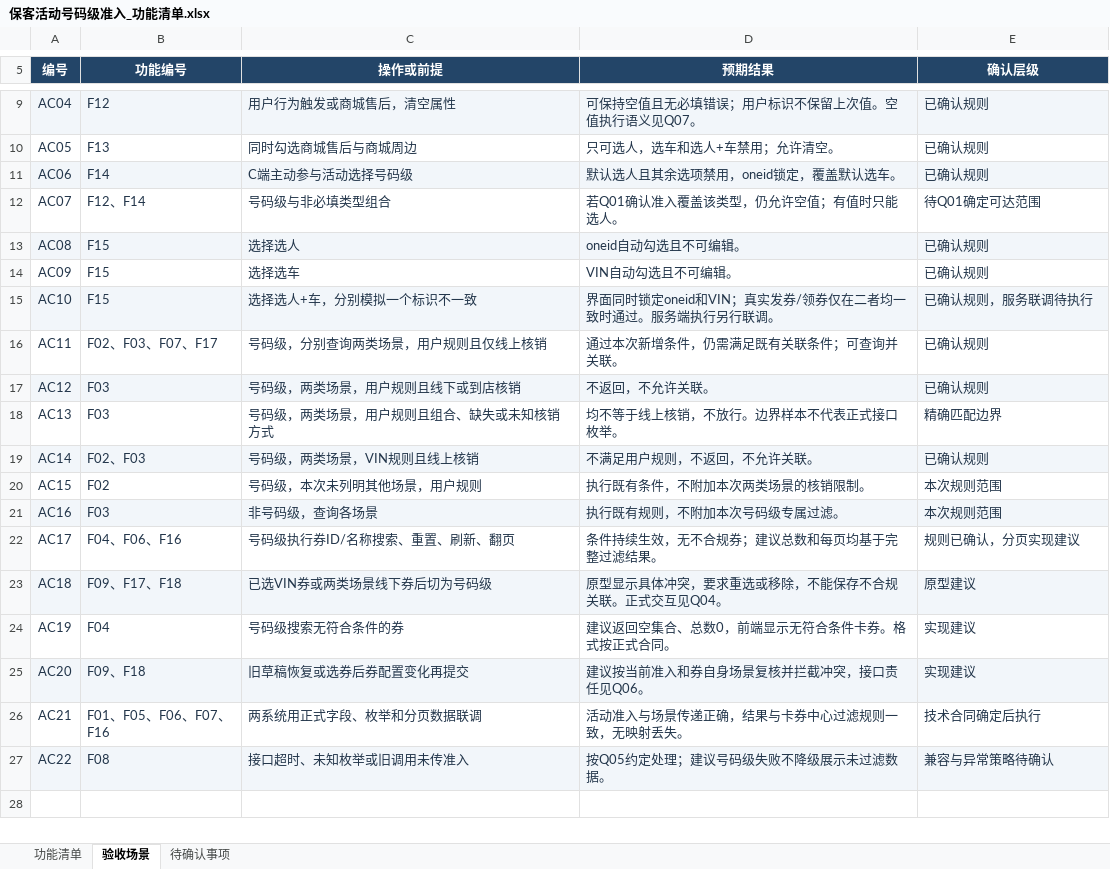
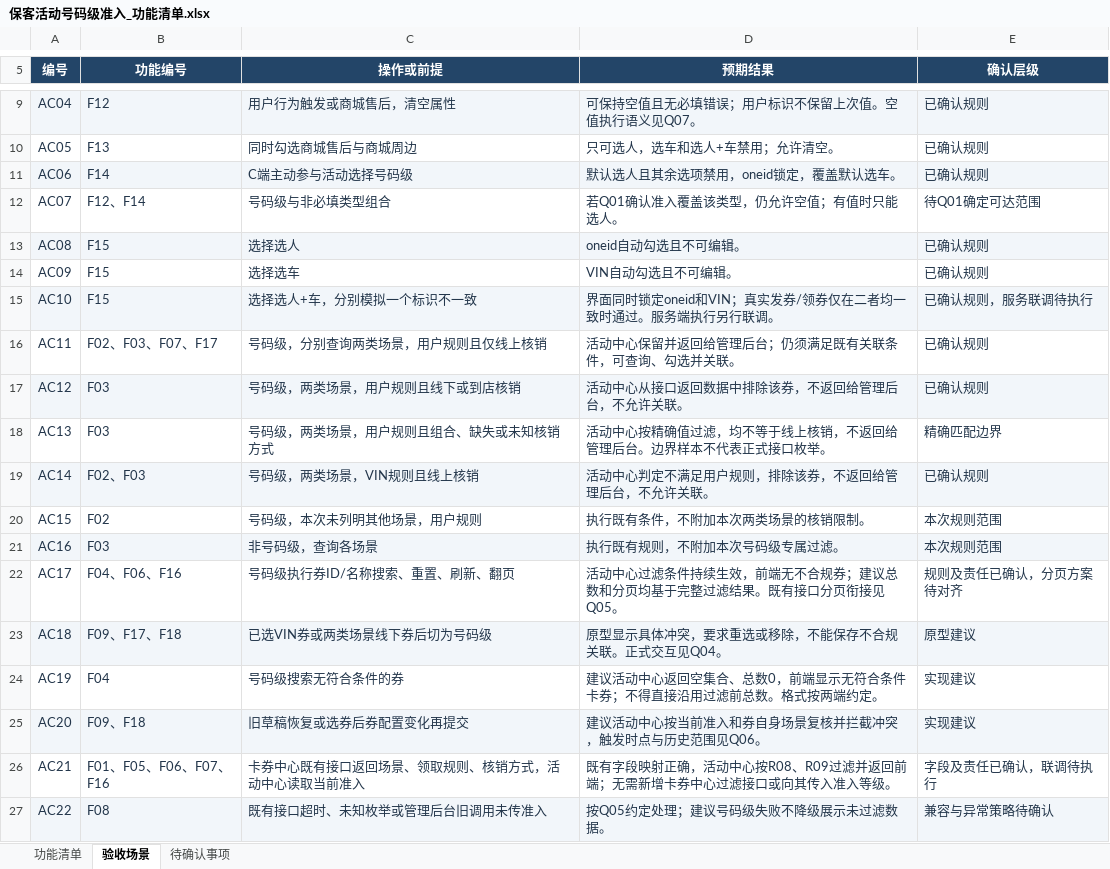
Before and after one commit to huanghaofa/combo-activity-tiered-claim-prototype, an Excel workbook: retention-activity/docs/保客活动号码级准入_功能清单.xlsx, sheet 验收场景, drawn as a sheet; only a part is shown, gaps mark what is left out; values as stored, in another font and other column widths than the file's, no borders; conditional formats and table styles not drawn; the diff names each change by its address in the sheet, - before the commit and + after, or states it on an @@ line.

```diff
--- a/retention-activity/docs/保客活动号码级准入_功能清单.xlsx (sheet 验收场景)
+++ b/retention-activity/docs/保客活动号码级准入_功能清单.xlsx (sheet 验收场景)
-D16 (预期结果): 通过本次新增条件，仍需满足既有关联条件；可查询并关联。
+D16 (预期结果): 活动中心保留并返回给管理后台；仍须满足既有关联条件，可查询、勾选并关联。
-D17 (预期结果): 不返回，不允许关联。
+D17 (预期结果): 活动中心从接口返回数据中排除该券，不返回给管理后台，不允许关联。
-D18 (预期结果): 均不等于线上核销，不放行。边界样本不代表正式接口枚举。
+D18 (预期结果): 活动中心按精确值过滤，均不等于线上核销，不返回给管理后台。边界样本不代表正式接口枚举。
-D19 (预期结果): 不满足用户规则，不返回，不允许关联。
+D19 (预期结果): 活动中心判定不满足用户规则，排除该券，不返回给管理后台，不允许关联。
-D22 (预期结果): 条件持续生效，无不合规券；建议总数和每页均基于完整过滤结果。
+D22 (预期结果): 活动中心过滤条件持续生效，前端无不合规券；建议总数和分页均基于完整过滤结果。既有接口分页衔接见Q05。
-E22 (确认层级): 规则已确认，分页实现建议
+E22 (确认层级): 规则及责任已确认，分页方案待对齐
-D24 (预期结果): 建议返回空集合、总数0，前端显示无符合条件卡券。格式按正式合同。
+D24 (预期结果): 建议活动中心返回空集合、总数0，前端显示无符合条件卡券；不得直接沿用过滤前总数。格式按两端约定。
-D25 (预期结果): 建议按当前准入和券自身场景复核并拦截冲突，接口责任见Q06。
+D25 (预期结果): 建议活动中心按当前准入和券自身场景复核并拦截冲突，触发时点与历史范围见Q06。
-C26 (操作或前提): 两系统用正式字段、枚举和分页数据联调
+C26 (操作或前提): 卡券中心既有接口返回场景、领取规则、核销方式，活动中心读取当前准入
-D26 (预期结果): 活动准入与场景传递正确，结果与卡券中心过滤规则一致，无映射丢失。
+D26 (预期结果): 既有字段映射正确，活动中心按R08、R09过滤并返回前端；无需新增卡券中心过滤接口或向其传入准入等级。
-E26 (确认层级): 技术合同确定后执行
+E26 (确认层级): 字段及责任已确认，联调待执行
-C27 (操作或前提): 接口超时、未知枚举或旧调用未传准入
+C27 (操作或前提): 既有接口超时、未知枚举或管理后台旧调用未传准入
```
Also changed, not shown: sheet 功能清单, sheet 待确认事项, 11 other files.
